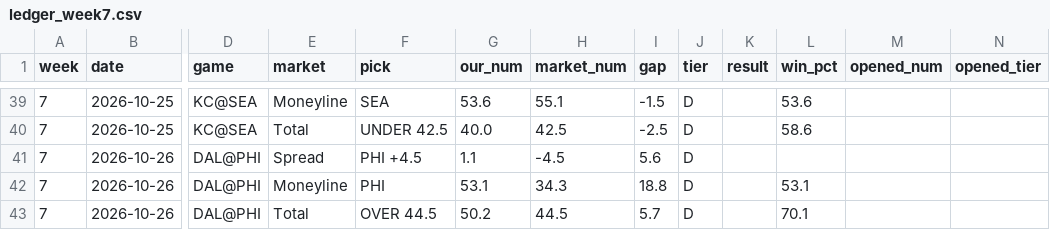
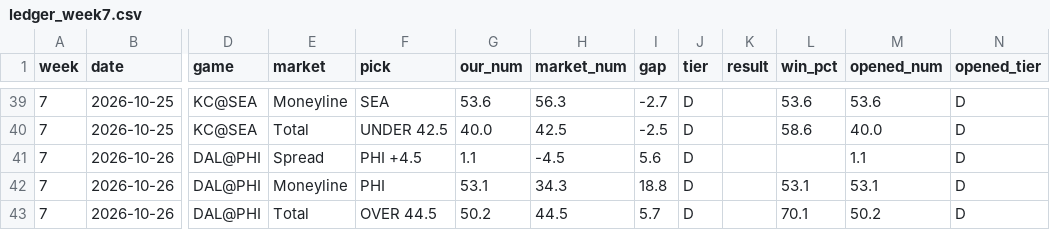
Before and after one commit to fourty2se7en/nfl-card, a CSV file: scripts/ledger_week7.csv, drawn as a sheet; only a part is shown, gaps mark what is left out; the diff covers the shown part only; the diff names each change by its address in the sheet, - before the commit and + after, or states it on an @@ line.

```diff
--- a/scripts/ledger_week7.csv
+++ b/scripts/ledger_week7.csv
-H39 (market_num): 55.1
+H39 (market_num): 56.3
-I39 (gap): -1.5
+I39 (gap): -2.7
-M39 (opened_num): (empty)
+M39 (opened_num): 53.6
-N39:N43 (opened_tier): (empty)
+N39:N43 (opened_tier): D
-M40 (opened_num): (empty)
+M40 (opened_num): 40.0
-M41 (opened_num): (empty)
+M41 (opened_num): 1.1
-M42 (opened_num): (empty)
+M42 (opened_num): 53.1
-M43 (opened_num): (empty)
+M43 (opened_num): 50.2
```
Also changed, not shown: 100 edited cells elsewhere in this file, scripts/ledger_history.csv, site/ledger_week7.csv, 5 other files.
